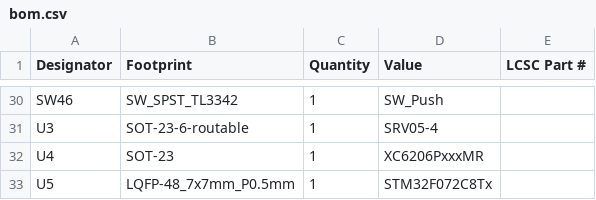
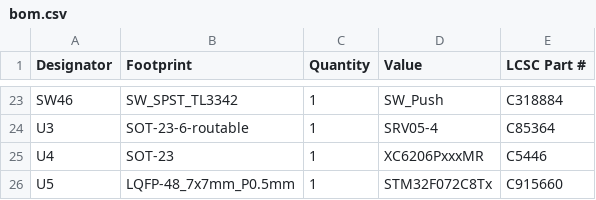
Before and after one commit to zhol0777/minilabaen, a CSV file: production/bom.csv, drawn as a sheet; only a part is shown, gaps mark what is left out; addresses are those after the commit; the diff covers the shown part only; the diff names each change by its address in the sheet, - before the commit and + after, or states it on an @@ line.

```diff
--- a/production/bom.csv
+++ b/production/bom.csv
-E23 (LCSC Part #): (empty)
+E23 (LCSC Part #): C318884
-E24 (LCSC Part #): (empty)
+E24 (LCSC Part #): C85364
-E25 (LCSC Part #): (empty)
+E25 (LCSC Part #): C5446
-E26 (LCSC Part #): (empty)
+E26 (LCSC Part #): C915660
```
Also changed, not shown: 7 removed rows and 21 edited cells elsewhere in this file, production/positions.csv, 41 other files.
